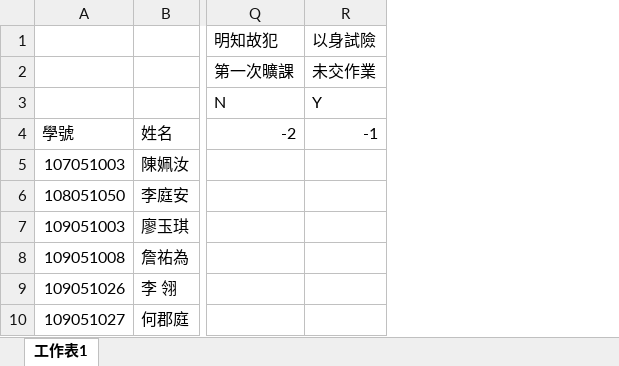
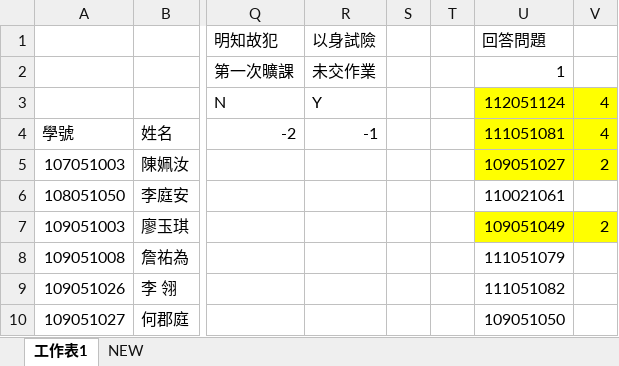
Before and after one commit to Star-Meow/sys-score, an Excel workbook: 原始資料/遊戲程式邏輯2B.xlsx, sheet 工作表1, drawn as a sheet; only a part is shown, gaps mark what is left out; values as stored, in another font and other column widths than the file's, no borders; charts and pictures not drawn; the diff names each change by its address in the sheet, - before the commit and + after, or states it on an @@ line.

```diff
--- a/原始資料/遊戲程式邏輯2B.xlsx (sheet 工作表1)
+++ b/原始資料/遊戲程式邏輯2B.xlsx (sheet 工作表1)
+sheet tab: NEW
+column S, empty
+column T, empty
+column U (回答問題), rows 2-10: 1 | 112051124 | 111051081 | 109051027 | 110021061 | 109051049 | 111051079 | 111051082 | 109051050
+column V, rows 3-7: 4 | 4 | 2 |  | 2
```
Also changed, not shown: charts or pictures, 原始資料/互動媒體設計2A.xlsx, 原始資料/互動媒體設計2B.xlsx, 4 other files.
